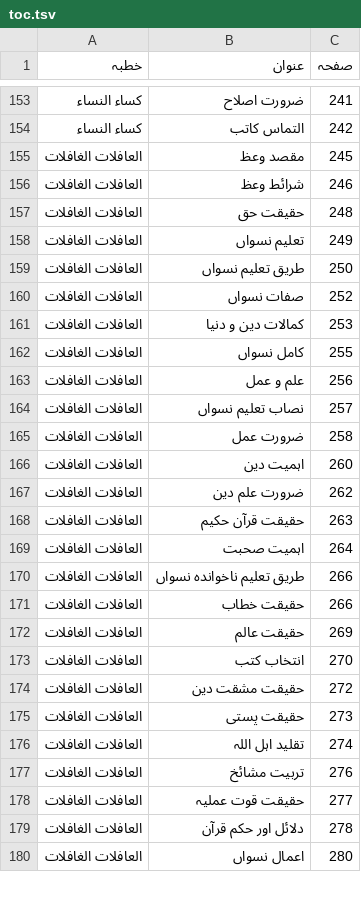
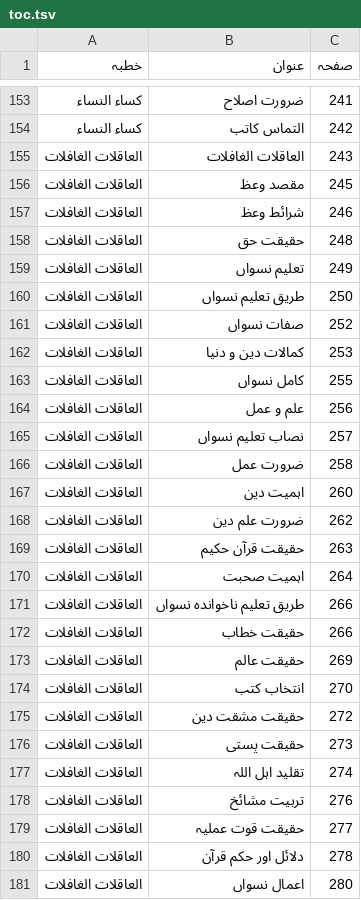
Before and after one commit to iatasadduq/thanvi-khutbat, a TSV file: Vol 20 huqooq uz zaujain/toc.tsv, drawn as a sheet; only a part is shown, gaps mark what is left out; the diff covers the shown part only.

```diff
--- a/Vol 20 huqooq uz zaujain/toc.tsv
+++ b/Vol 20 huqooq uz zaujain/toc.tsv
@@ -154,27 +154,28 @@
 کساء النساء	التماس کاتب	242
-العافلات الغافلات	مقصد وعظ	245
-العافلات الغافلات	شرائط وعظ	246
-العافلات الغافلات	حقیقت حق	248
-العافلات الغافلات	تعلیم نسواں	249
-العافلات الغافلات	طریق تعلیم نسواں	250
-العافلات الغافلات	صفات نسواں	252
-العافلات الغافلات	کمالات دین و دنیا	253
-العافلات الغافلات	کامل نسواں	255
-العافلات الغافلات	علم و عمل	256
-العافلات الغافلات	نصاب تعلیم نسواں	257
-العافلات الغافلات	ضرورت عمل	258
-العافلات الغافلات	اہمیت دین	260
-العافلات الغافلات	ضرورت علم دین	262
-العافلات الغافلات	حقیقت قرآن حکیم	263
-العافلات الغافلات	اہمیت صحبت	264
-العافلات الغافلات	طریق تعلیم ناخواندہ نسواں	266
-العافلات الغافلات	حقیقت خطاب	266
-العافلات الغافلات	حقیقت عالم	269
-العافلات الغافلات	انتخاب کتب	270
-العافلات الغافلات	حقیقت مشقت دین	272
-العافلات الغافلات	حقیقت پستی	273
-العافلات الغافلات	تقلید اہل اللہ	274
-العافلات الغافلات	تربیت مشائخ	276
-العافلات الغافلات	حقیقت قوت عملیہ	277
-العافلات الغافلات	دلائل اور حکم قرآن	278
-العافلات الغافلات	اعمال نسواں	280
+العاقلات الغافلات	العاقلات الغافلات	243
+العاقلات الغافلات	مقصد وعظ	245
+العاقلات الغافلات	شرائط وعظ	246
+العاقلات الغافلات	حقیقت حق	248
+العاقلات الغافلات	تعلیم نسواں	249
+العاقلات الغافلات	طریق تعلیم نسواں	250
+العاقلات الغافلات	صفات نسواں	252
+العاقلات الغافلات	کمالات دین و دنیا	253
+العاقلات الغافلات	کامل نسواں	255
+العاقلات الغافلات	علم و عمل	256
+العاقلات الغافلات	نصاب تعلیم نسواں	257
+العاقلات الغافلات	ضرورت عمل	258
+العاقلات الغافلات	اہمیت دین	260
+العاقلات الغافلات	ضرورت علم دین	262
+العاقلات الغافلات	حقیقت قرآن حکیم	263
+العاقلات الغافلات	اہمیت صحبت	264
+العاقلات الغافلات	طریق تعلیم ناخواندہ نسواں	266
+العاقلات الغافلات	حقیقت خطاب	266
+العاقلات الغافلات	حقیقت عالم	269
+العاقلات الغافلات	انتخاب کتب	270
+العاقلات الغافلات	حقیقت مشقت دین	272
+العاقلات الغافلات	حقیقت پستی	273
+العاقلات الغافلات	تقلید اہل اللہ	274
+العاقلات الغافلات	تربیت مشائخ	276
+العاقلات الغافلات	حقیقت قوت عملیہ	277
+العاقلات الغافلات	دلائل اور حکم قرآن	278
+العاقلات الغافلات	اعمال نسواں	280
```
Also changed, not shown: 4 edited cells elsewhere in this file, 1 other file.
